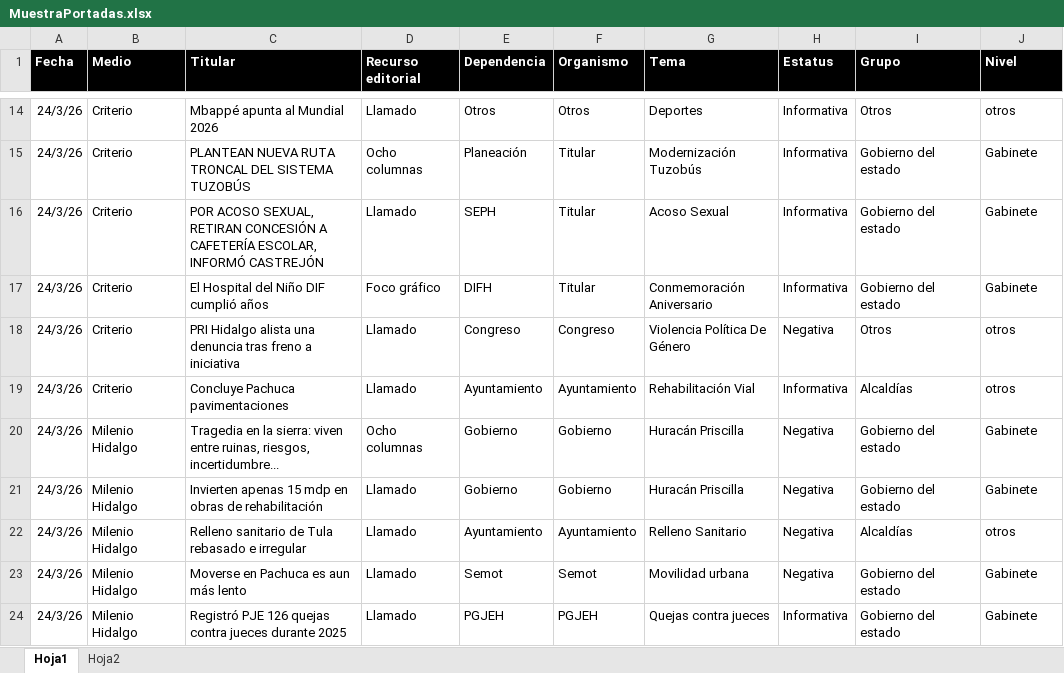
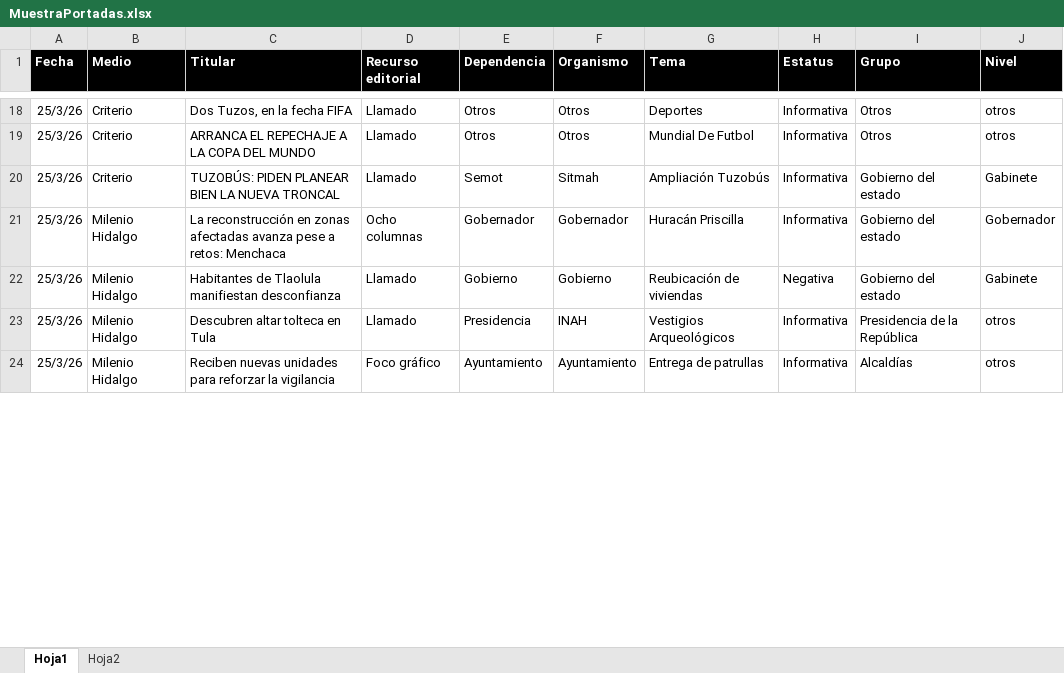
Before and after one commit to thelonious9/Reporteportadas, an Excel workbook: MuestraPortadas.xlsx, sheet Hoja1, drawn as a sheet; only a part is shown, gaps mark what is left out; values as stored, in another font and other column widths than the file's, no borders; table styles not drawn; removed rows and columns are numbered as before the commit, all else as after; the diff covers the shown part only; the diff names each change by its address in the sheet, - before the commit and + after, or states it on an @@ line.

```diff
--- a/MuestraPortadas.xlsx (sheet Hoja1)
+++ b/MuestraPortadas.xlsx (sheet Hoja1)
-A18 (Fecha): 24/3/26
+A18 (Fecha): 25/3/26
-C18 (Titular): Mbappé apunta al Mundial 2026
+C18 (Titular): Dos Tuzos, en la fecha FIFA
-row 15: 24/3/26 | Criterio | PLANTEAN NUEVA RUTA TRONCAL DEL SISTEMA TUZOBÚS | Ocho columnas | Planeación | Titular | Modernización Tuzobús | Informativa | Gobierno del estado | Gabinete
+row 19: 25/3/26 | Criterio | ARRANCA EL REPECHAJE A LA COPA DEL MUNDO | Llamado | Otros | Otros | Mundial De Futbol | Informativa | Otros | otros
-A20 (Fecha): 24/3/26
+A20 (Fecha): 25/3/26
-C20 (Titular): POR ACOSO SEXUAL, RETIRAN CONCESIÓN A CAFETERÍA ESCOLAR, INFORMÓ CASTREJÓN
+C20 (Titular): TUZOBÚS: PIDEN PLANEAR BIEN LA NUEVA TRONCAL
-E20 (Dependencia): SEPH
+E20 (Dependencia): Semot
-F20 (Organismo): Titular
+F20 (Organismo): Sitmah
-G20 (Tema): Acoso Sexual
+G20 (Tema): Ampliación Tuzobús
-row 17: 24/3/26 | Criterio | El Hospital del Niño DIF cumplió años | Foco gráfico | DIFH | Titular | Conmemoración Aniversario | Informativa | Gobierno del estado | Gabinete
-row 18: 24/3/26 | Criterio | PRI Hidalgo alista una denuncia tras freno a iniciativa | Llamado | Congreso | Congreso | Violencia Política De Género | Negativa | Otros | otros
-row 19: 24/3/26 | Criterio | Concluye Pachuca pavimentaciones | Llamado | Ayuntamiento | Ayuntamiento | Rehabilitación Vial | Informativa | Alcaldías | otros
-A21:A22 (Fecha): 24/3/26
+A21:A22 (Fecha): 25/3/26
-C21 (Titular): Tragedia en la sierra: viven entre ruinas, riesgos, incertidumbre...
+C21 (Titular): La reconstrucción en zonas afectadas avanza pese a retos: Menchaca
-E21 (Dependencia): Gobierno
+E21 (Dependencia): Gobernador
-F21 (Organismo): Gobierno
+F21 (Organismo): Gobernador
-H21 (Estatus): Negativa
+H21 (Estatus): Informativa
-J21 (Nivel): Gabinete
+J21 (Nivel): Gobernador
-C22 (Titular): Invierten apenas 15 mdp en obras de rehabilitación
+C22 (Titular): Habitantes de Tlaolula manifiestan desconfianza
-G22 (Tema): Huracán Priscilla
+G22 (Tema): Reubicación de viviendas
+row 23: 25/3/26 | Milenio Hidalgo | Descubren altar tolteca en Tula | Llamado | Presidencia | INAH | Vestigios Arqueológicos | Informativa | Presidencia de la República | otros
-A24 (Fecha): 24/3/26
+A24 (Fecha): 25/3/26
-C24 (Titular): Relleno sanitario de Tula rebasado e irregular
+C24 (Titular): Reciben nuevas unidades para reforzar la vigilancia
-D24 (Recurso editorial): Llamado
+D24 (Recurso editorial): Foco gráfico
-G24 (Tema): Relleno Sanitario
+G24 (Tema): Entrega de patrullas
-H24 (Estatus): Negativa
+H24 (Estatus): Informativa
-row 23: 24/3/26 | Milenio Hidalgo | Moverse en Pachuca es aun más lento | Llamado | Semot | Semot | Movilidad urbana | Negativa | Gobierno del estado | Gabinete
-row 24: 24/3/26 | Milenio Hidalgo | Registró PJE 126 quejas contra jueces durante 2025 | Llamado | PGJEH | PGJEH | Quejas contra jueces | Informativa | Gobierno del estado | Gabinete
```
Also changed, not shown: 26 added rows, 31 removed rows and 85 edited cells elsewhere in this sheet, 5 other files.
